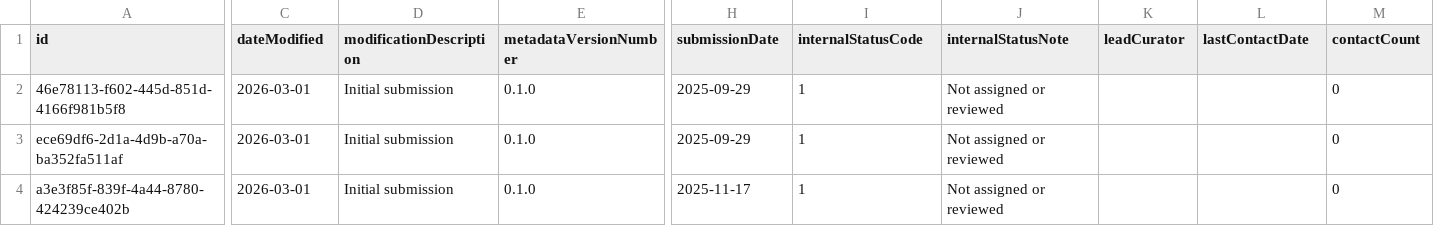
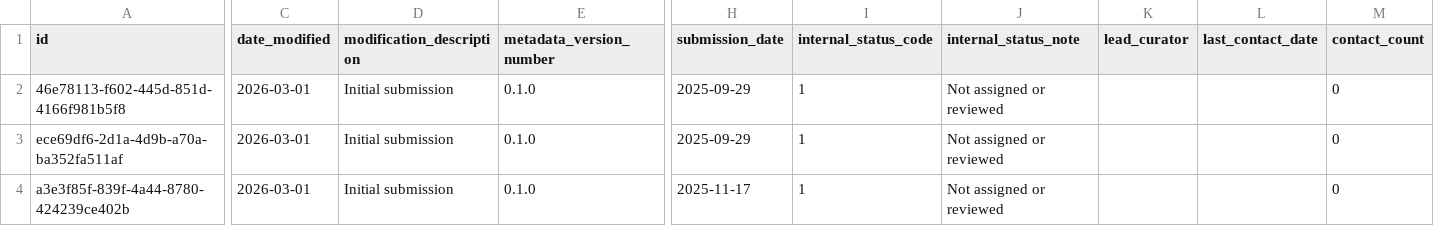
Before and after one commit to Heliophysics-Software-Search-Interface/hssi-website, a CSV file: django/website/config/db/submission_info.csv, drawn as a sheet; only a part is shown, gaps mark what is left out; the diff covers the shown part only; the diff names each change by its address in the sheet, - before the commit and + after, or states it on an @@ line.

```diff
--- a/django/website/config/db/submission_info.csv
+++ b/django/website/config/db/submission_info.csv
-C1: dateModified
+C1: date_modified
-D1: modificationDescription
+D1: modification_description
-E1: metadataVersionNumber
+E1: metadata_version_number
-H1: submissionDate
+H1: submission_date
-I1: internalStatusCode
+I1: internal_status_code
-J1: internalStatusNote
+J1: internal_status_note
-K1: leadCurator
+K1: lead_curator
-L1: lastContactDate
+L1: last_contact_date
-M1: contactCount
+M1: contact_count
```
Also changed, not shown: 2 edited cells elsewhere in this file, django/website/config/db/cpu_architecture.csv, django/website/config/db/data_input.csv, 13 other files.
